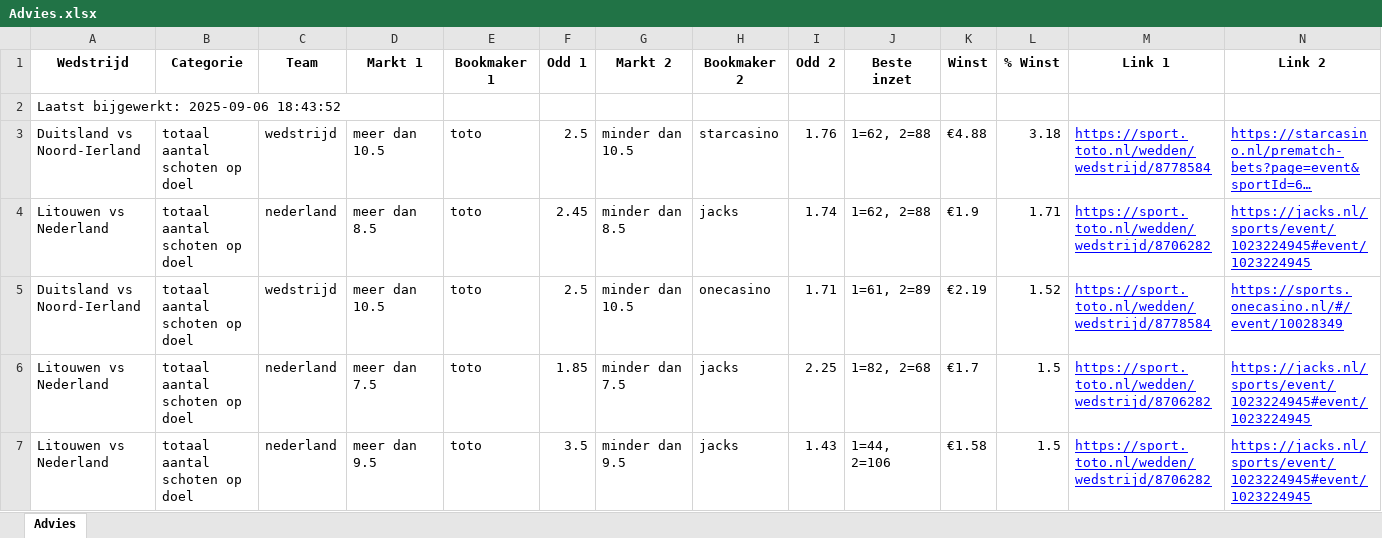
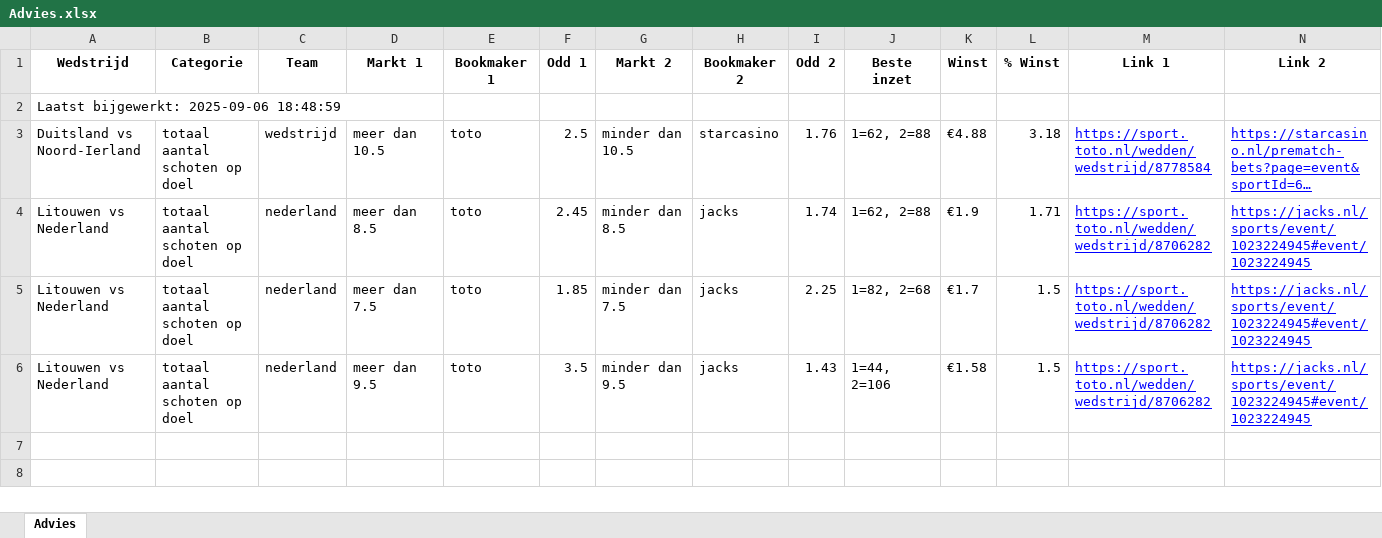
Before and after one commit to MaBerninger/Databets, an Excel workbook: data/Advies.xlsx, sheet Advies, drawn as a sheet; long unchanged cells end in …; values as stored, in another font and other column widths than the file's, no borders; the diff names each change by its address in the sheet, - before the commit and + after, or states it on an @@ line.

Commit message:
Update advies-tabblad + timestamp in A1

```diff
--- a/data/Advies.xlsx (sheet Advies)
+++ b/data/Advies.xlsx (sheet Advies)
-A2 (Wedstrijd): Laatst bijgewerkt: 2025-09-06 18:43:52
+A2 (Wedstrijd): Laatst bijgewerkt: 2025-09-06 18:48:59
-row 5: Duitsland vs Noord-Ierland | totaal aantal schoten op doel | wedstrijd | meer dan 10.5 | toto | 2.5 | minder dan 10.5 | onecasino | 1.71 | 1=61, 2=89 | €2.19 | 1.52 | https://sport.toto.nl/wedden/wedstrijd/8778584 | https://sports.onecasino.nl/#/event/10028349
```
